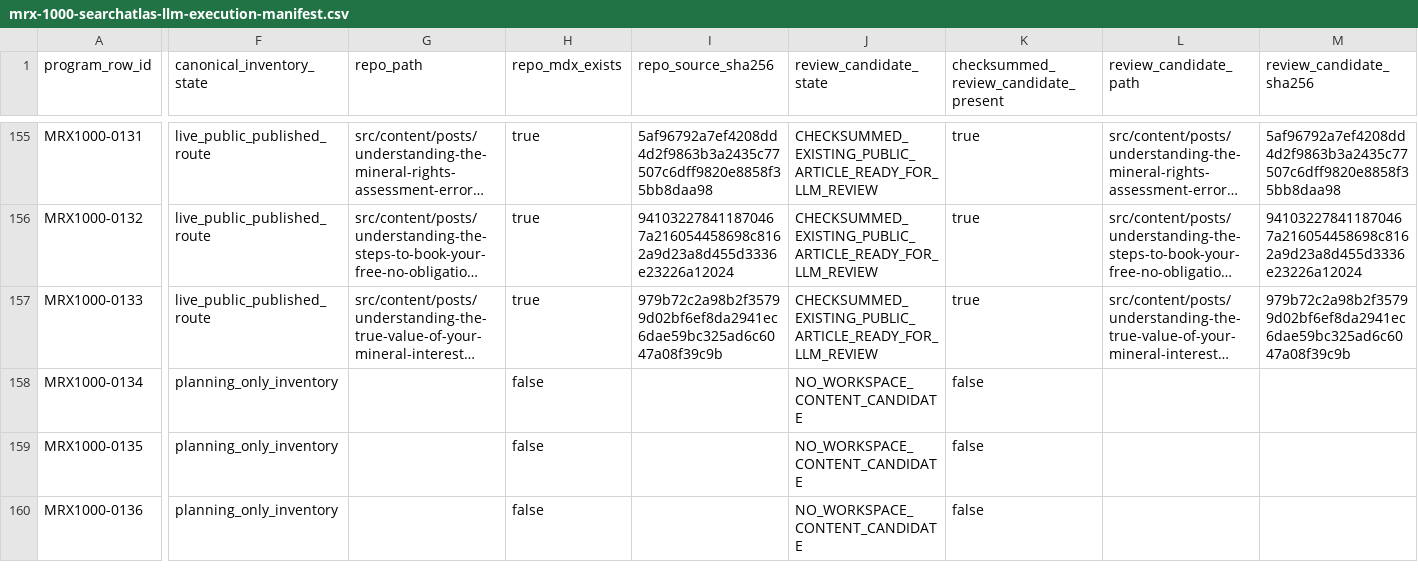
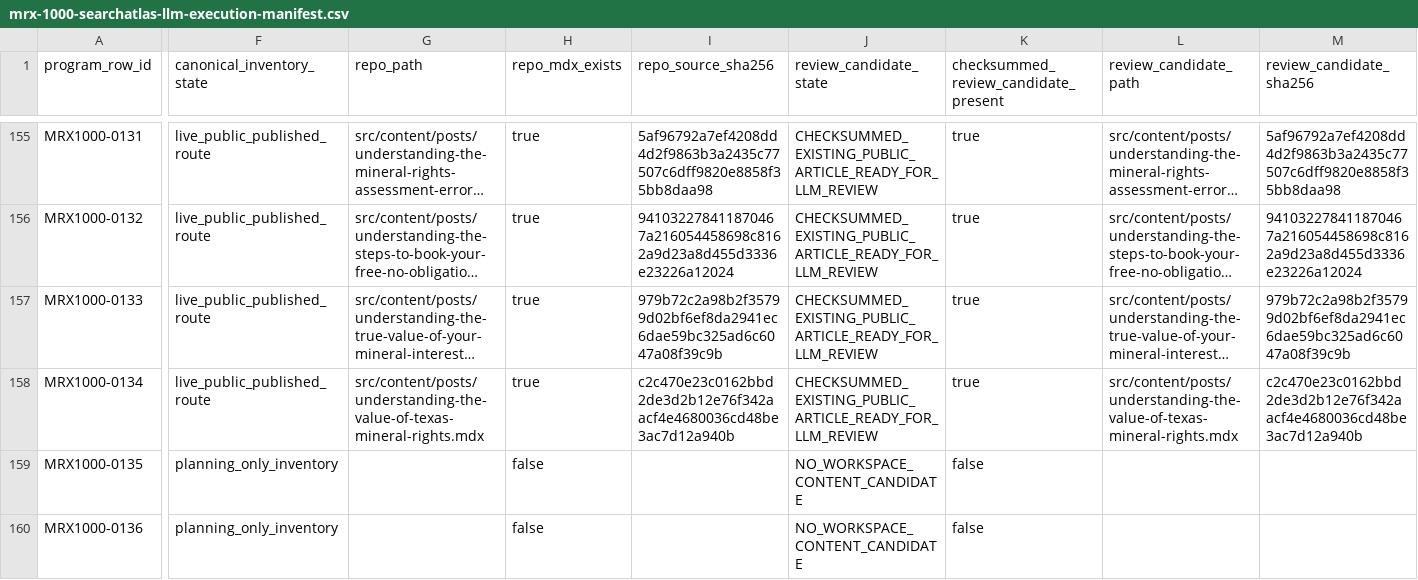
Before and after one commit to underwriter-MXC/mrx, a CSV file: config/mrx-1000-searchatlas-llm-execution-manifest.csv, drawn as a sheet; only a part is shown, gaps mark what is left out; long unchanged cells end in …; the diff covers the shown part only; the diff names each change by its address in the sheet, - before the commit and + after, or states it on an @@ line.

Commit message:
Publish MRX1000 Article 134 Texas value question guide

```diff
--- a/config/mrx-1000-searchatlas-llm-execution-manifest.csv
+++ b/config/mrx-1000-searchatlas-llm-execution-manifest.csv
-F158 (canonical_inventory_state): planning_only_inventory
+F158 (canonical_inventory_state): live_public_published_route
-G158 (repo_path): (empty)
+G158 (repo_path): src/content/posts/understanding-the-value-of-texas-mineral-rights.mdx
-H158 (repo_mdx_exists): false
+H158 (repo_mdx_exists): true
-I158 (repo_source_sha256): (empty)
+I158 (repo_source_sha256): c2c470e23c0162bbd2de3d2b12e76f342aacf4e4680036cd48be3ac7d12a940b
-J158 (review_candidate_state): NO_WORKSPACE_CONTENT_CANDIDATE
+J158 (review_candidate_state): CHECKSUMMED_EXISTING_PUBLIC_ARTICLE_READY_FOR_LLM_REVIEW
-K158: false
+K158: true
-L158 (review_candidate_path): (empty)
+L158 (review_candidate_path): src/content/posts/understanding-the-value-of-texas-mineral-rights.mdx
-M158 (review_candidate_sha256): (empty)
+M158 (review_candidate_sha256): c2c470e23c0162bbd2de3d2b12e76f342aacf4e4680036cd48be3ac7d12a940b
```
Also changed, not shown: 7 edited cells elsewhere in this file, 22 other files.
